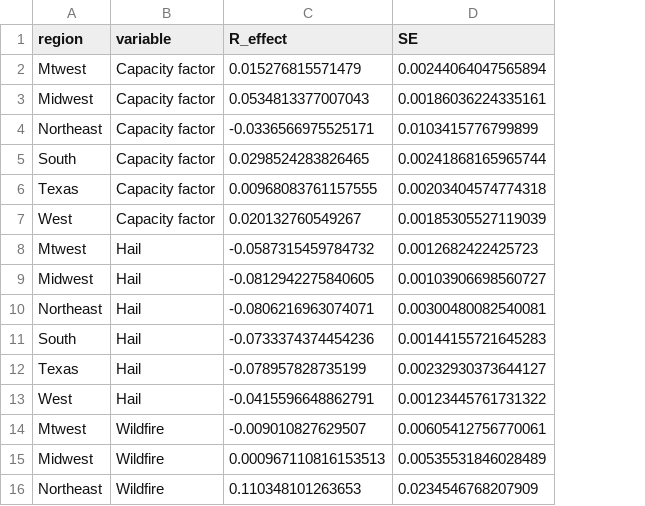
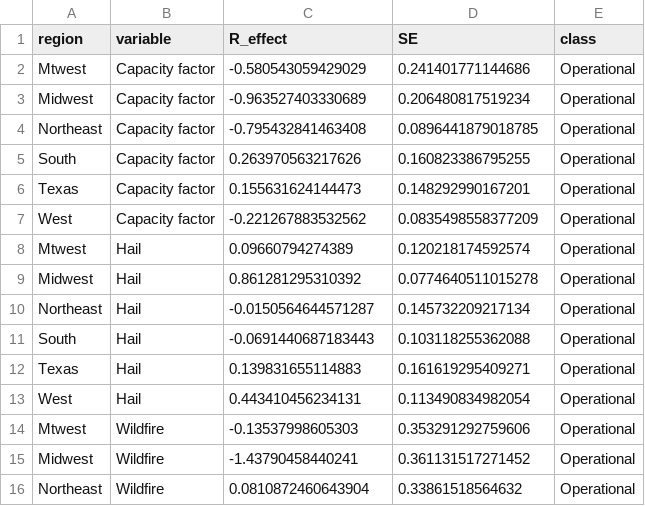
Before and after one commit to reconjohn/solar_trend, a CSV file: data_compare.csv, drawn as a sheet; only a part is shown; the diff covers the shown part only; the diff names each change by its address in the sheet, - before the commit and + after, or states it on an @@ line.

```diff
--- a/data_compare.csv
+++ b/data_compare.csv
+column E (class), rows 2-16: all Operational
-C2 (R_effect): 0.015276815571479
+C2 (R_effect): -0.580543059429029
-D2 (SE): 0.00244064047565894
+D2 (SE): 0.241401771144686
-C3 (R_effect): 0.0534813377007043
+C3 (R_effect): -0.963527403330689
-D3 (SE): 0.00186036224335161
+D3 (SE): 0.206480817519234
-C4 (R_effect): -0.0336566975525171
+C4 (R_effect): -0.795432841463408
-D4 (SE): 0.0103415776799899
+D4 (SE): 0.0896441879018785
-C5 (R_effect): 0.0298524283826465
+C5 (R_effect): 0.263970563217626
-D5 (SE): 0.00241868165965744
+D5 (SE): 0.160823386795255
-C6 (R_effect): 0.00968083761157555
+C6 (R_effect): 0.155631624144473
-D6 (SE): 0.00203404574774318
+D6 (SE): 0.148292990167201
-C7 (R_effect): 0.020132760549267
+C7 (R_effect): -0.221267883532562
-D7 (SE): 0.00185305527119039
+D7 (SE): 0.0835498558377209
-C8 (R_effect): -0.0587315459784732
+C8 (R_effect): 0.09660794274389
-D8 (SE): 0.0012682422425723
+D8 (SE): 0.120218174592574
-C9 (R_effect): -0.0812942275840605
+C9 (R_effect): 0.861281295310392
-D9 (SE): 0.00103906698560727
+D9 (SE): 0.0774640511015278
-C10 (R_effect): -0.0806216963074071
+C10 (R_effect): -0.0150564644571287
-D10 (SE): 0.00300480082540081
+D10 (SE): 0.145732209217134
-C11 (R_effect): -0.0733374374454236
+C11 (R_effect): -0.0691440687183443
-D11 (SE): 0.00144155721645283
+D11 (SE): 0.103118255362088
-C12 (R_effect): -0.078957828735199
+C12 (R_effect): 0.139831655114883
-D12 (SE): 0.00232930373644127
+D12 (SE): 0.161619295409271
-C13 (R_effect): -0.0415596648862791
+C13 (R_effect): 0.443410456234131
-D13 (SE): 0.00123445761731322
+D13 (SE): 0.113490834982054
-C14 (R_effect): -0.009010827629507
+C14 (R_effect): -0.13537998605303
-D14 (SE): 0.00605412756770061
+D14 (SE): 0.353291292759606
-C15 (R_effect): 0.000967110816153513
+C15 (R_effect): -1.43790458440241
-D15 (SE): 0.00535531846028489
+D15 (SE): 0.361131517271452
-C16 (R_effect): 0.110348101263653
+C16 (R_effect): 0.0810872460643904
-D16 (SE): 0.0234546768207909
+D16 (SE): 0.33861518564632
```
Also changed, not shown: 24 added rows and 18 edited cells elsewhere in this file, 4 other files.
